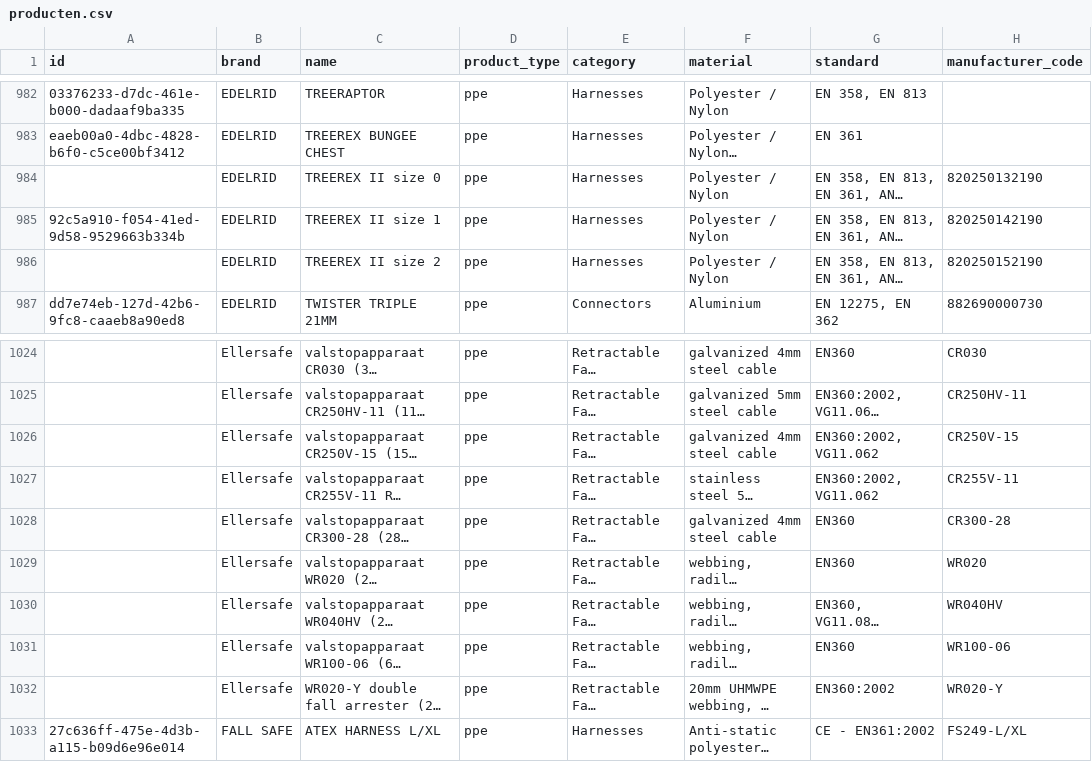
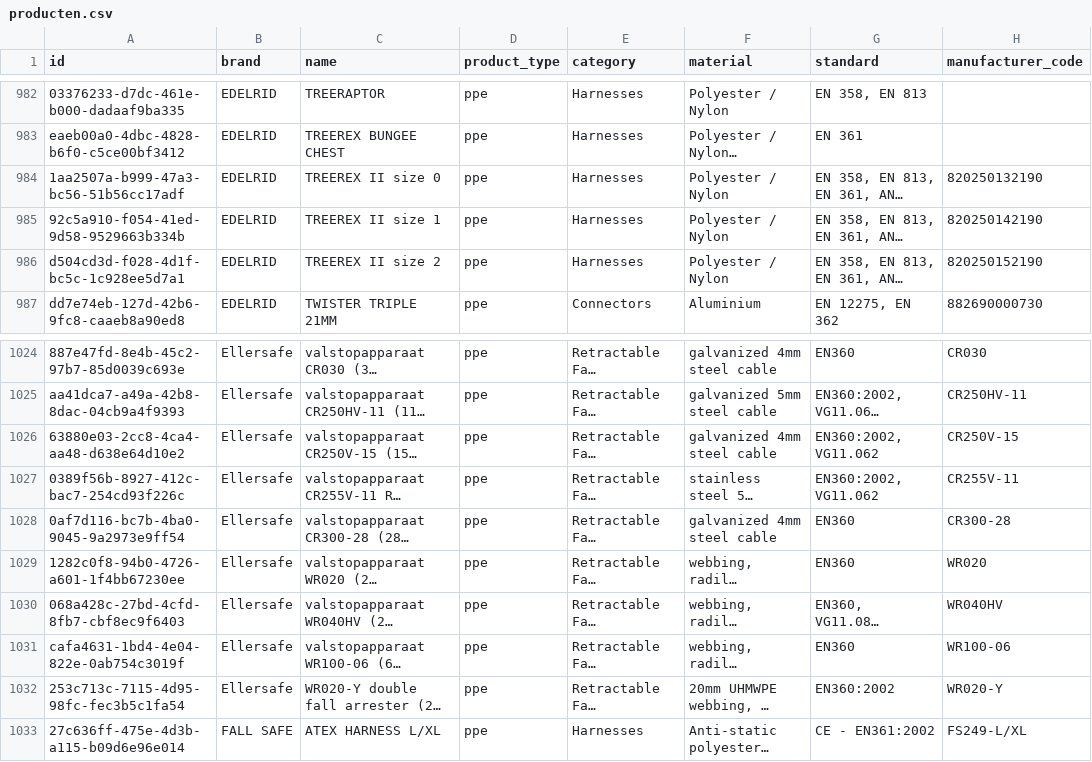
Before and after one commit to Gearonimo-app/gearonimo, a CSV file: catalog/producten.csv, drawn as a sheet; only a part is shown, gaps mark what is left out; long unchanged cells end in …; the diff covers the shown part only; the diff names each change by its address in the sheet, - before the commit and + after, or states it on an @@ line.

```diff
--- a/catalog/producten.csv
+++ b/catalog/producten.csv
-A984 (id): (empty)
+A984 (id): 1aa2507a-b999-47a3-bc56-51b56cc17adf
-A986 (id): (empty)
+A986 (id): d504cd3d-f028-4d1f-bc5c-1c928ee5d7a1
-A1024 (id): (empty)
+A1024 (id): 887e47fd-8e4b-45c2-97b7-85d0039c693e
-A1025 (id): (empty)
+A1025 (id): aa41dca7-a49a-42b8-8dac-04cb9a4f9393
-A1026 (id): (empty)
+A1026 (id): 63880e03-2cc8-4ca4-aa48-d638e64d10e2
-A1027 (id): (empty)
+A1027 (id): 0389f56b-8927-412c-bac7-254cd93f226c
-A1028 (id): (empty)
+A1028 (id): 0af7d116-bc7b-4ba0-9045-9a2973e9ff54
-A1029 (id): (empty)
+A1029 (id): 1282c0f8-94b0-4726-a601-1f4bb67230ee
-A1030 (id): (empty)
+A1030 (id): 068a428c-27bd-4cfd-8fb7-cbf8ec9f6403
-A1031 (id): (empty)
+A1031 (id): cafa4631-1bd4-4e04-822e-0ab754c3019f
-A1032 (id): (empty)
+A1032 (id): 253c713c-7115-4d95-98fc-fec3b5c1fa54
```
Also changed, not shown: 27 edited cells elsewhere in this file, 2 other files.
